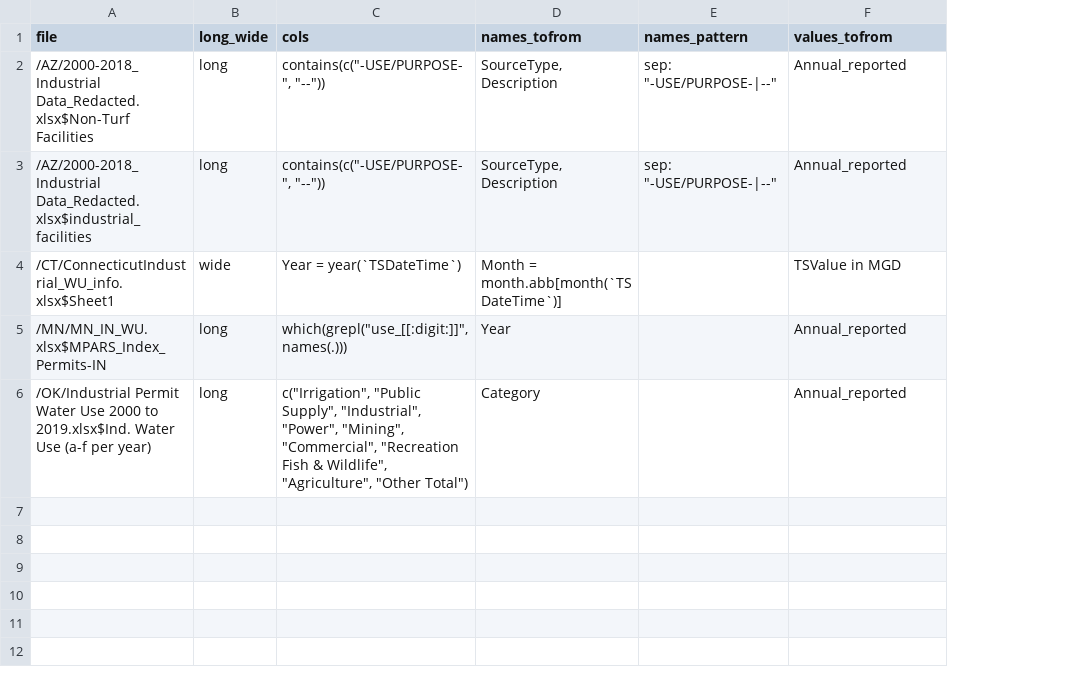
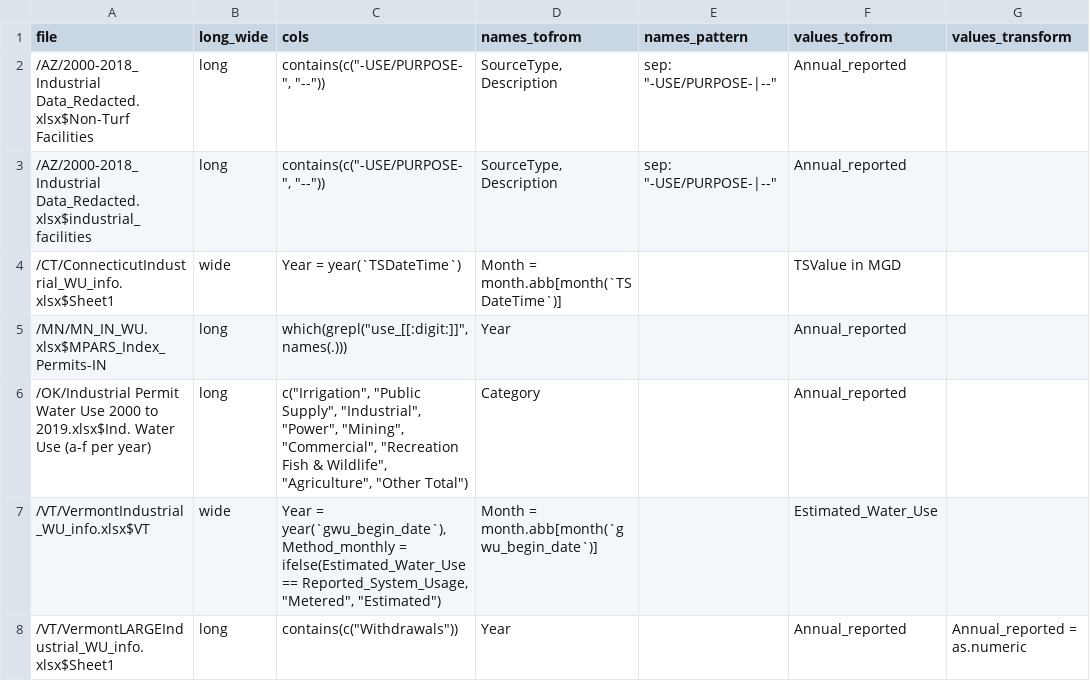
Before and after one commit to rniswon/IndustrialWU, a CSV file: DataCrosswalks/DataPivots.csv, drawn as a sheet; the diff names each change by its address in the sheet, - before the commit and + after, or states it on an @@ line.

```diff
--- a/DataCrosswalks/DataPivots.csv
+++ b/DataCrosswalks/DataPivots.csv
+column G (values_transform), empty
+row 7: /VT/VermontIndustrial_WU_info.xlsx$VT | wide | Year = year(`gwu_begin_date`), Method_monthly = ifelse(Estimated_Water_Use == Reported_System_Usage, "Metered", "Estimated") | Month = month.abb[month(`gwu_begin_date`)] |  | Estimated_Water_Use
+row 8: /VT/VermontLARGEIndustrial_WU_info.xlsx$Sheet1 | long | contains(c("Withdrawals")) | Year |  | Annual_reported | Annual_reported = as.numeric
```
Also changed, not shown: DataCrosswalks/DataCodesCrosswalk.csv, DataCrosswalks/DataDirectories.csv, 5 other files.
